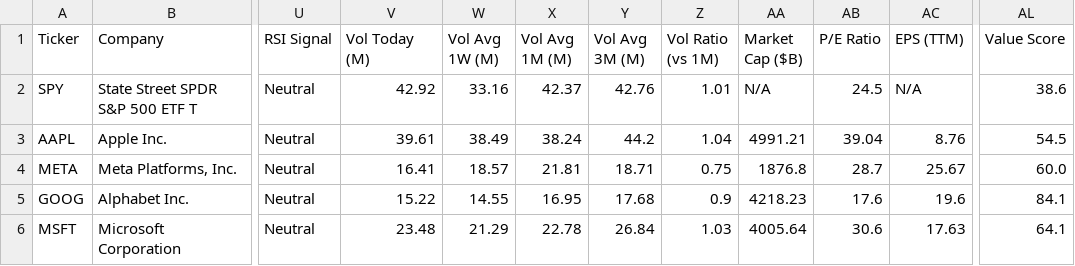
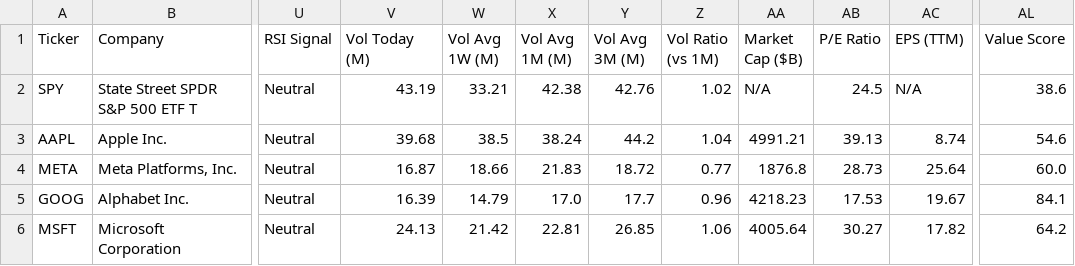
Before and after one commit to runyuzhang1007/stock-dashboard, a CSV file: stock_analysis.csv, drawn as a sheet; only a part is shown, gaps mark what is left out; the diff covers the shown part only; the diff names each change by its address in the sheet, - before the commit and + after, or states it on an @@ line.

```diff
--- a/stock_analysis.csv
+++ b/stock_analysis.csv
-V2 (Vol Today (M)): 42.92
+V2 (Vol Today (M)): 43.19
-W2 (Vol Avg 1W (M)): 33.16
+W2 (Vol Avg 1W (M)): 33.21
-X2 (Vol Avg 1M (M)): 42.37
+X2 (Vol Avg 1M (M)): 42.38
-Z2 (Vol Ratio (vs 1M)): 1.01
+Z2 (Vol Ratio (vs 1M)): 1.02
-V3 (Vol Today (M)): 39.61
+V3 (Vol Today (M)): 39.68
-W3 (Vol Avg 1W (M)): 38.49
+W3 (Vol Avg 1W (M)): 38.5
-AB3 (P/E Ratio): 39.04
+AB3 (P/E Ratio): 39.13
-AC3 (EPS (TTM)): 8.76
+AC3 (EPS (TTM)): 8.74
-AL3 (Value Score): 54.5
+AL3 (Value Score): 54.6
-V4 (Vol Today (M)): 16.41
+V4 (Vol Today (M)): 16.87
-W4 (Vol Avg 1W (M)): 18.57
+W4 (Vol Avg 1W (M)): 18.66
-X4 (Vol Avg 1M (M)): 21.81
+X4 (Vol Avg 1M (M)): 21.83
-Y4 (Vol Avg 3M (M)): 18.71
+Y4 (Vol Avg 3M (M)): 18.72
-Z4 (Vol Ratio (vs 1M)): 0.75
+Z4 (Vol Ratio (vs 1M)): 0.77
-AB4 (P/E Ratio): 28.7
+AB4 (P/E Ratio): 28.73
-AC4 (EPS (TTM)): 25.67
+AC4 (EPS (TTM)): 25.64
-V5 (Vol Today (M)): 15.22
+V5 (Vol Today (M)): 16.39
-W5 (Vol Avg 1W (M)): 14.55
+W5 (Vol Avg 1W (M)): 14.79
-X5 (Vol Avg 1M (M)): 16.95
+X5 (Vol Avg 1M (M)): 17.0
-Y5 (Vol Avg 3M (M)): 17.68
+Y5 (Vol Avg 3M (M)): 17.7
-Z5 (Vol Ratio (vs 1M)): 0.9
+Z5 (Vol Ratio (vs 1M)): 0.96
-AB5 (P/E Ratio): 17.6
+AB5 (P/E Ratio): 17.53
-AC5 (EPS (TTM)): 19.6
+AC5 (EPS (TTM)): 19.67
-V6 (Vol Today (M)): 23.48
+V6 (Vol Today (M)): 24.13
-W6 (Vol Avg 1W (M)): 21.29
+W6 (Vol Avg 1W (M)): 21.42
-X6 (Vol Avg 1M (M)): 22.78
+X6 (Vol Avg 1M (M)): 22.81
-Y6 (Vol Avg 3M (M)): 26.84
+Y6 (Vol Avg 3M (M)): 26.85
-Z6 (Vol Ratio (vs 1M)): 1.03
+Z6 (Vol Ratio (vs 1M)): 1.06
-AB6 (P/E Ratio): 30.6
+AB6 (P/E Ratio): 30.27
-AC6 (EPS (TTM)): 17.63
+AC6 (EPS (TTM)): 17.82
-AL6 (Value Score): 64.1
+AL6 (Value Score): 64.2
```
Also changed, not shown: 36 edited cells elsewhere in this file, 1 other file.
